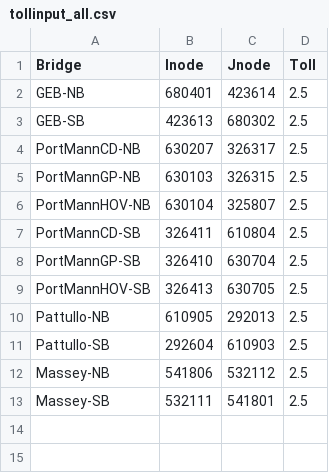
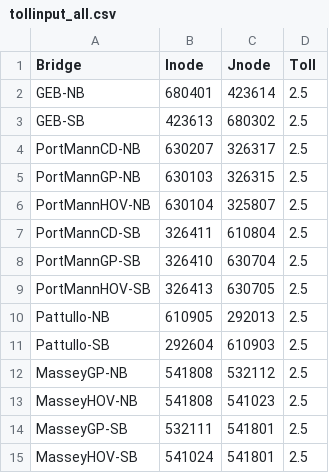
Before and after one commit to KristinaKwong/r2uPhase2, a CSV file: RTM_R2015_01 2011_BC/BaseNetworks/Inputs/tollinput_all.csv, drawn as a sheet.

Commit message:
RTM: Updated Massey Tunnel Coding to latest MOTI assumptions
Based on coding from Ryan So.

Reconcile transit itineraries after being made unqiue:
311N1A, 311S1P
351N1, 351S1
352N1A, 352S1P
354N1A, 354S1P
403N1, 403S1
404E1, 404W1
407N1, 407S1
430E1, 430W1
480E1, 480W1
601N1, 601S1
602N1A, 602S1P
603N1
604N1
620N1, 620S1
640N1, 640S1
c93E1, c93W1

Signed-off-by: Harvey Harrison <hharrison@mcelhanney.com>

```diff
--- a/RTM_R2015_01 2011_BC/BaseNetworks/Inputs/tollinput_all.csv
+++ b/RTM_R2015_01 2011_BC/BaseNetworks/Inputs/tollinput_all.csv
@@ -11,3 +11,5 @@ Pattullo-NB,610905,292013,2.5
 Pattullo-SB,292604,610903,2.5
-Massey-NB,541806,532112,2.5
-Massey-SB,532111,541801,2.5
+MasseyGP-NB,541808,532112,2.5
+MasseyHOV-NB,541808,541023,2.5
+MasseyGP-SB,532111,541801,2.5
+MasseyHOV-SB,541024,541801,2.5
```
Also changed, not shown: 13 other files.
